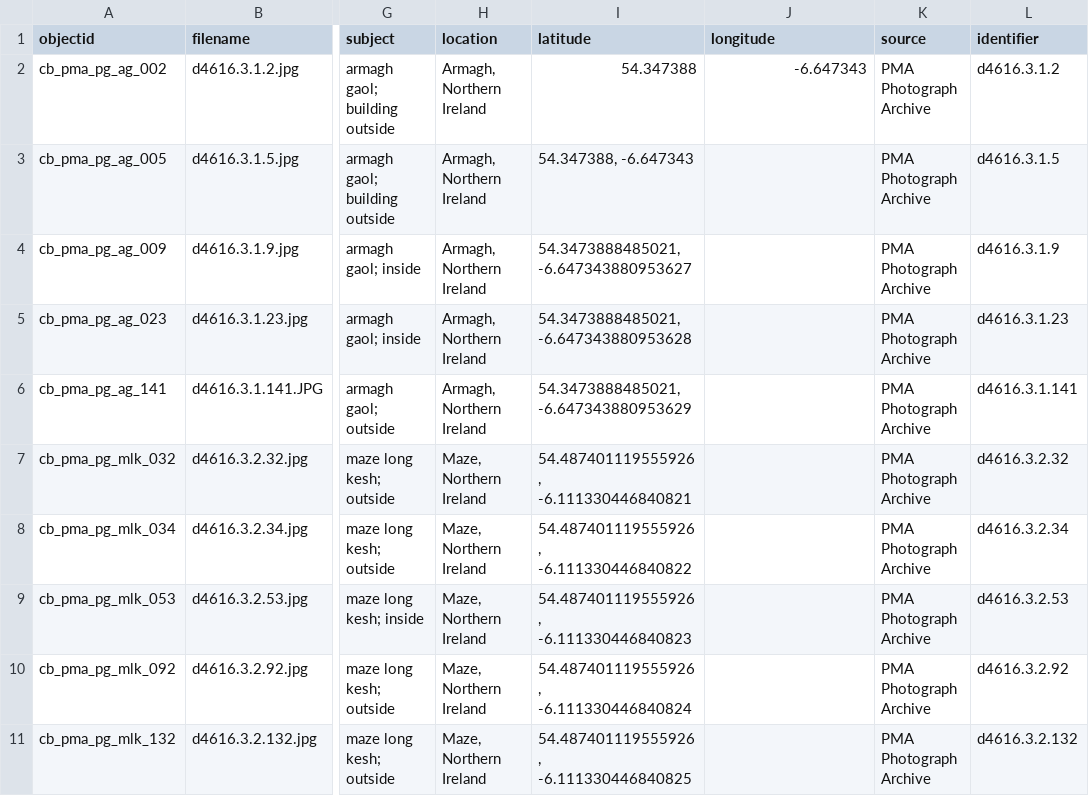
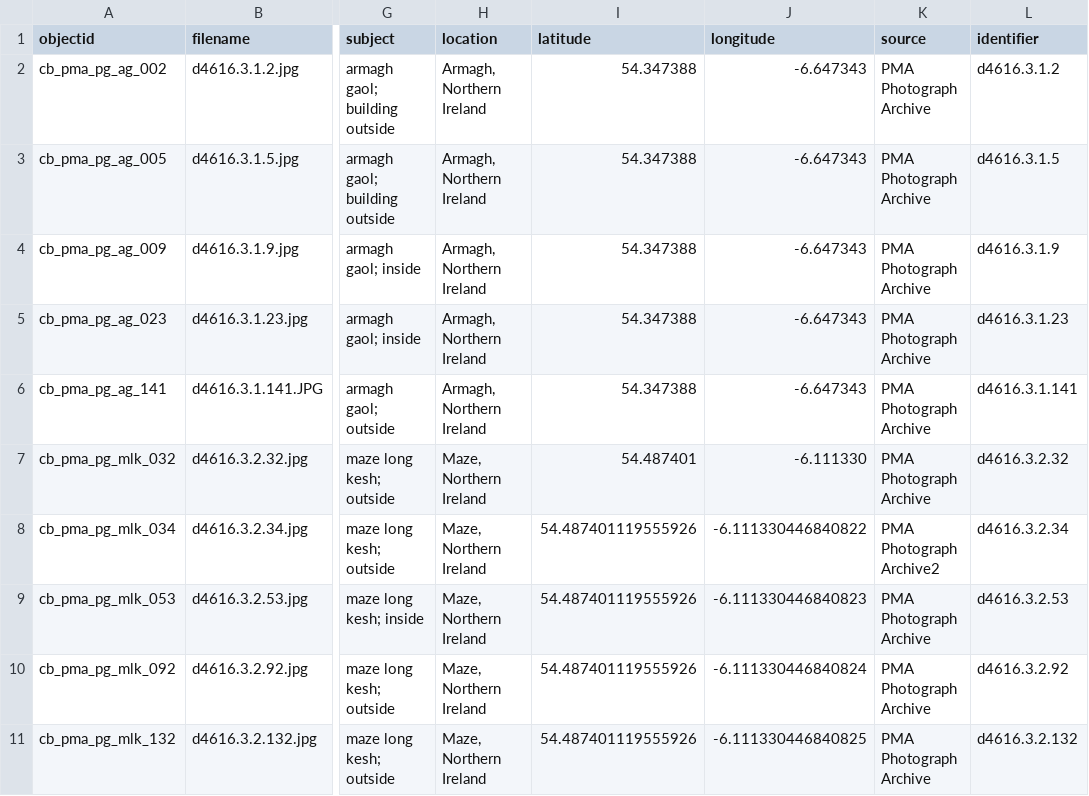
Before and after one commit to KJBock/creativeresponses2pma, a CSV file: _data/dhsi_demo_pmaphotographs_metadata.csv, drawn as a sheet; only a part is shown, gaps mark what is left out; the diff names each change by its address in the sheet, - before the commit and + after, or states it on an @@ line.

Commit message:
Update dhsi_demo_pmaphotographs_metadata.csv

```diff
--- a/_data/dhsi_demo_pmaphotographs_metadata.csv
+++ b/_data/dhsi_demo_pmaphotographs_metadata.csv
-I3 (latitude): 54.347388, -6.647343
+I3 (latitude): 54.347388
-J3:J6 (longitude): (empty)
+J3:J6 (longitude): -6.647343
-I4 (latitude): 54.3473888485021, -6.647343880953627
+I4 (latitude): 54.347388
-I5 (latitude): 54.3473888485021, -6.647343880953628
+I5 (latitude): 54.347388
-I6 (latitude): 54.3473888485021, -6.647343880953629
+I6 (latitude): 54.347388
-I7 (latitude): 54.487401119555926, -6.111330446840821
+I7 (latitude): 54.487401
-J7 (longitude): (empty)
+J7 (longitude): -6.111330
-I8 (latitude): 54.487401119555926, -6.111330446840822
+I8 (latitude): 54.487401119555926
-J8 (longitude): (empty)
+J8 (longitude): -6.111330446840822
-K8 (source): PMA Photograph Archive
+K8 (source): PMA Photograph Archive2
-I9 (latitude): 54.487401119555926, -6.111330446840823
+I9 (latitude): 54.487401119555926
-J9 (longitude): (empty)
+J9 (longitude): -6.111330446840823
-I10 (latitude): 54.487401119555926, -6.111330446840824
+I10 (latitude): 54.487401119555926
-J10 (longitude): (empty)
+J10 (longitude): -6.111330446840824
-I11 (latitude): 54.487401119555926, -6.111330446840825
+I11 (latitude): 54.487401119555926
-J11 (longitude): (empty)
+J11 (longitude): -6.111330446840825
```
